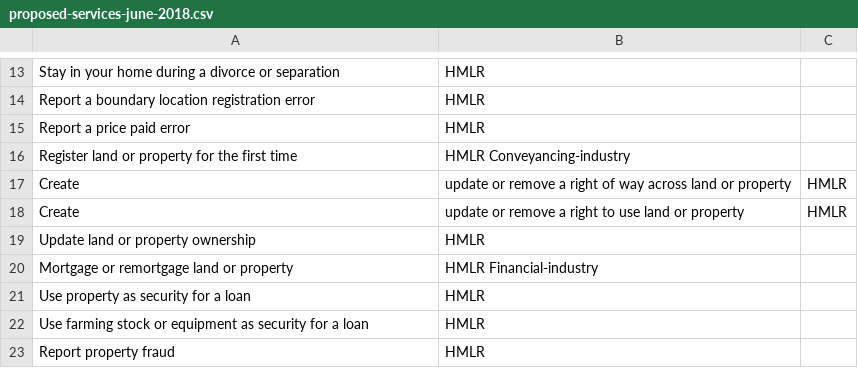
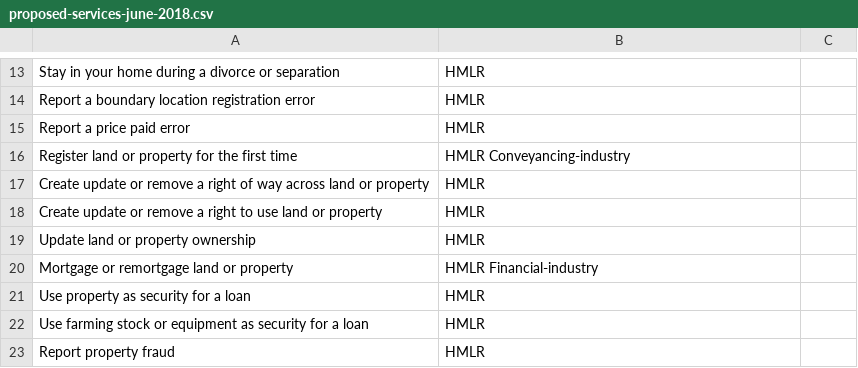
Before and after one commit to sambrierley/hmlr-service-register, a CSV file: proposed-services-june-2018.csv, drawn as a sheet; only a part is shown, gaps mark what is left out; removed rows and columns are numbered as before the commit, all else as after; the diff names each change by its address in the sheet, - before the commit and + after, or states it on an @@ line.

Commit message:
Update proposed-services-june-2018.csv

```diff
--- a/proposed-services-june-2018.csv
+++ b/proposed-services-june-2018.csv
-row 17: Create | update or remove a right of way across land or property | HMLR
-row 18: Create | update or remove a right to use land or property | HMLR
+row 17: Create update or remove a right of way across land or property | HMLR
+row 18: Create update or remove a right to use land or property | HMLR
```
